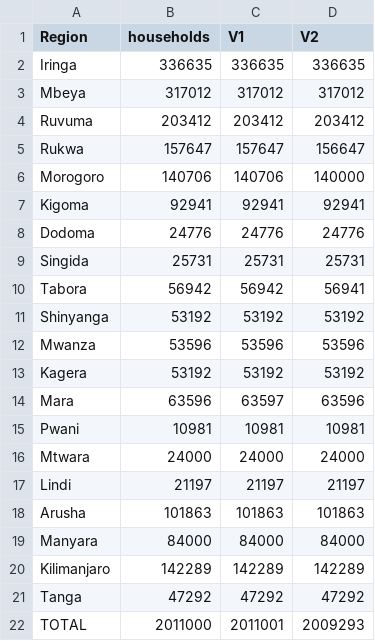
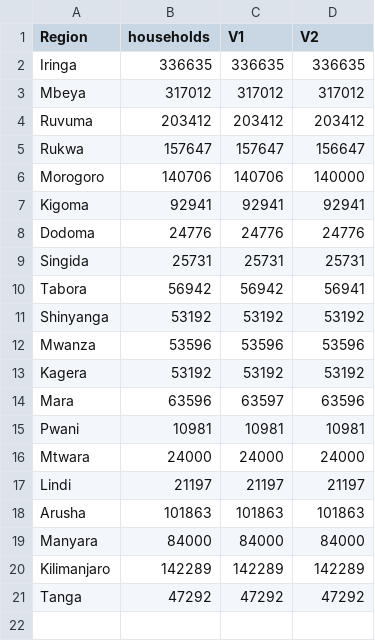
Before and after one commit to michielvandijk/pol, a CSV file: data/voucher201011.csv, drawn as a sheet.

Commit message:
Removed total number of vouchers to avoid confusion

```diff
--- a/data/voucher201011.csv
+++ b/data/voucher201011.csv
@@ -21,2 +21 @@ Kilimanjaro ,142289,142289,142289
 Tanga ,47292,47292,47292
-TOTAL ,2011000,2011001,2009293
```
